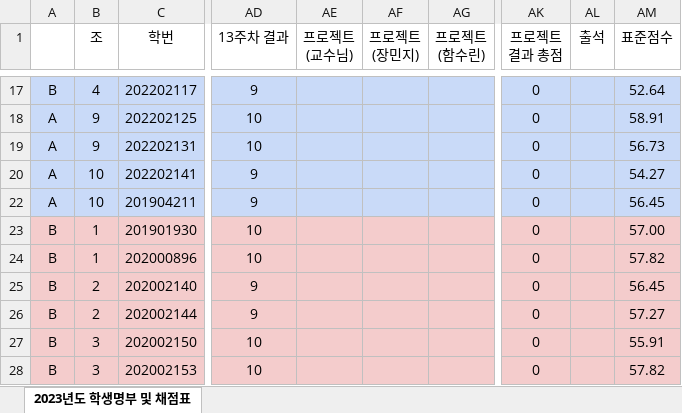
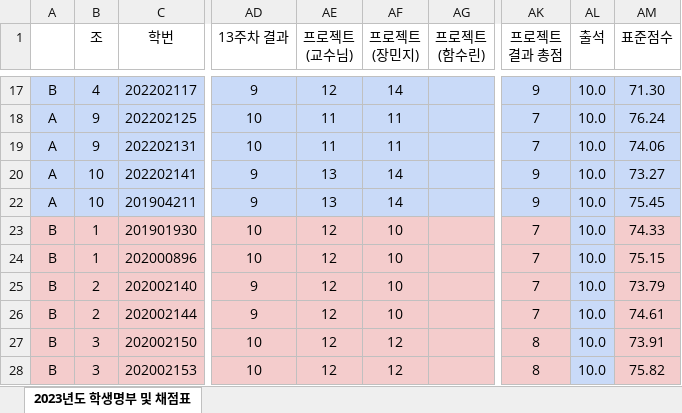
Before and after one commit to ISL-Homepage/ISL-Homepage.github.io, an Excel workbook: attachments/2023년_명부_및_점수.xlsx, sheet 2023년도 학생명부 및 채점표, drawn as a sheet; only a part is shown, gaps mark what is left out; values as stored, in another font and other column widths than the file's, no borders; conditional formats not drawn; the diff covers the shown part only; the diff names each change by its address in the sheet, - before the commit and + after, or states it on an @@ line.

```diff
--- a/attachments/2023년_명부_및_점수.xlsx (sheet 2023년도 학생명부 및 채점표)
+++ b/attachments/2023년_명부_및_점수.xlsx (sheet 2023년도 학생명부 및 채점표)
-AE17 (프로젝트 (교수님)): (empty)
+AE17 (프로젝트 (교수님)): 12
-AF17 (프로젝트 (장민지)): (empty)
+AF17 (프로젝트 (장민지)): 14
-AK17 (프로젝트 결과 총점): 0
+AK17 (프로젝트 결과 총점): 9
-AL17:AL20 (출석): (empty)
+AL17:AL20 (출석): 10.0
-AM17 (표준점수): 52.64
+AM17 (표준점수): 71.30
-AE18:AE19 (프로젝트 (교수님)): (empty)
+AE18:AE19 (프로젝트 (교수님)): 11
-AF18:AF19 (프로젝트 (장민지)): (empty)
+AF18:AF19 (프로젝트 (장민지)): 11
-AK18:AK19 (프로젝트 결과 총점): 0
+AK18:AK19 (프로젝트 결과 총점): 7
-AM18 (표준점수): 58.91
+AM18 (표준점수): 76.24
-AM19 (표준점수): 56.73
+AM19 (표준점수): 74.06
-AE20 (프로젝트 (교수님)): (empty)
+AE20 (프로젝트 (교수님)): 13
-AF20 (프로젝트 (장민지)): (empty)
+AF20 (프로젝트 (장민지)): 14
-AK20 (프로젝트 결과 총점): 0
+AK20 (프로젝트 결과 총점): 9
-AM20 (표준점수): 54.27
+AM20 (표준점수): 73.27
-AE22 (프로젝트 (교수님)): (empty)
+AE22 (프로젝트 (교수님)): 13
-AF22 (프로젝트 (장민지)): (empty)
+AF22 (프로젝트 (장민지)): 14
-AK22 (프로젝트 결과 총점): 0
+AK22 (프로젝트 결과 총점): 9
-AL22:AL28 (출석): (empty)
+AL22:AL28 (출석): 10.0
-AM22 (표준점수): 56.45
+AM22 (표준점수): 75.45
-AE23:AE28 (프로젝트 (교수님)): (empty)
+AE23:AE28 (프로젝트 (교수님)): 12
-AF23:AF26 (프로젝트 (장민지)): (empty)
+AF23:AF26 (프로젝트 (장민지)): 10
-AK23:AK26 (프로젝트 결과 총점): 0
+AK23:AK26 (프로젝트 결과 총점): 7
-AL23:AL28 fill: #F4CCCC
+AL23:AL28 fill: #C9DAF8
-AM23 (표준점수): 57.00
+AM23 (표준점수): 74.33
-AM24 (표준점수): 57.82
+AM24 (표준점수): 75.15
-AM25 (표준점수): 56.45
+AM25 (표준점수): 73.79
-AM26 (표준점수): 57.27
+AM26 (표준점수): 74.61
-AF27:AF28 (프로젝트 (장민지)): (empty)
+AF27:AF28 (프로젝트 (장민지)): 12
-AK27:AK28 (프로젝트 결과 총점): 0
+AK27:AK28 (프로젝트 결과 총점): 8
-AM27 (표준점수): 55.91
+AM27 (표준점수): 73.91
-AM28 (표준점수): 57.82
+AM28 (표준점수): 75.82
```
Also changed, not shown: 154 edited cells and cell formats elsewhere in this sheet, hidden cells.
